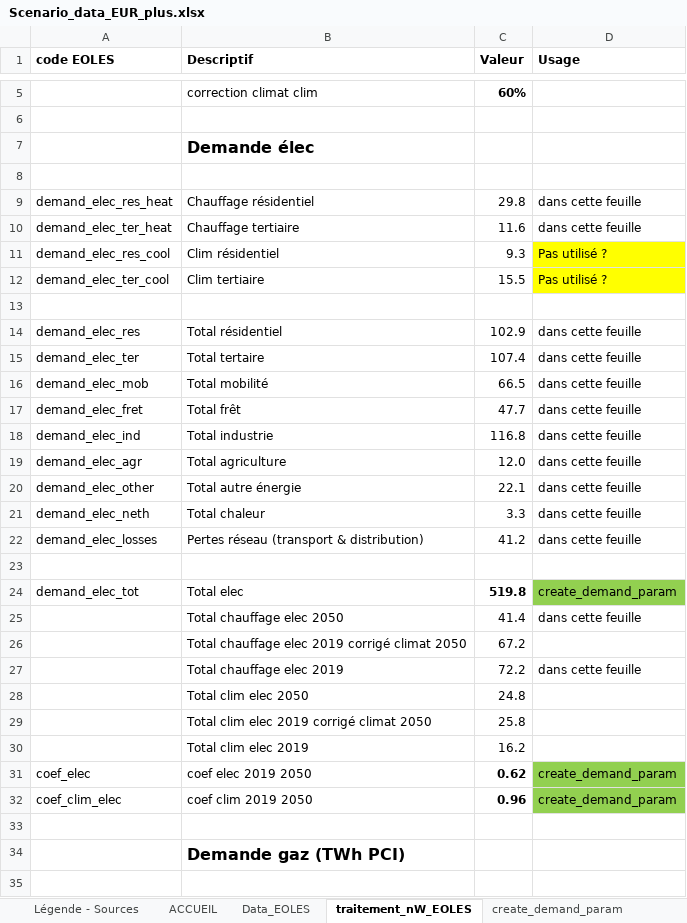
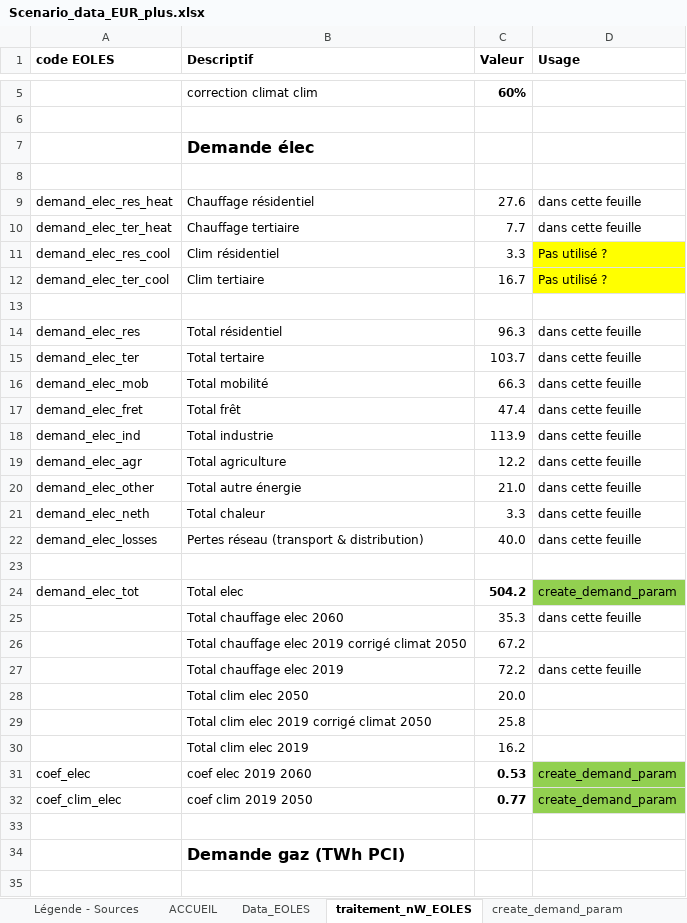
Before and after one commit to hMonch/EOLES_stage_nW, an Excel workbook: Scenario_data_EUR_plus.xlsx, sheet traitement_nW_EOLES, drawn as a sheet; only a part is shown, gaps mark what is left out; values as stored, in another font and other column widths than the file's, no borders; the diff covers the shown part only; the diff names each change by its address in the sheet, - before the commit and + after, or states it on an @@ line.

```diff
--- a/Scenario_data_EUR_plus.xlsx (sheet traitement_nW_EOLES)
+++ b/Scenario_data_EUR_plus.xlsx (sheet traitement_nW_EOLES)
-C9 (Valeur): 29.8
+C9 (Valeur): 27.6
-C10 (Valeur): 11.6
+C10 (Valeur): 7.7
-C11 (Valeur): 9.3
+C11 (Valeur): 3.3
-C12 (Valeur): 15.5
+C12 (Valeur): 16.7
-C14 (Valeur): 102.9
+C14 (Valeur): 96.3
-C15 (Valeur): 107.4
+C15 (Valeur): 103.7
-C16 (Valeur): 66.5
+C16 (Valeur): 66.3
-C17 (Valeur): 47.7
+C17 (Valeur): 47.4
-C18 (Valeur): 116.8
+C18 (Valeur): 113.9
-C19 (Valeur): 12.0
+C19 (Valeur): 12.2
-C20 (Valeur): 22.1
+C20 (Valeur): 21.0
-C22 (Valeur): 41.2
+C22 (Valeur): 40.0
-C24 (Valeur): 519.8
+C24 (Valeur): 504.2
-B25 (Descriptif): Total chauffage elec 2050
+B25 (Descriptif): Total chauffage elec 2060
-C25 (Valeur): 41.4
+C25 (Valeur): 35.3
-C28 (Valeur): 24.8
+C28 (Valeur): 20.0
-B31 (Descriptif): coef elec 2019 2050
+B31 (Descriptif): coef elec 2019 2060
-C31 (Valeur): 0.62
+C31 (Valeur): 0.53
-C32 (Valeur): 0.96
+C32 (Valeur): 0.77
```
Also changed, not shown: 21 edited cells elsewhere in this sheet, sheet min_cap, sheet max_cap, sheet create_demand_param, sheet Constants, sheet biogas_potential, sheet tech_parameters, 2 more sheets, 4 other files.
